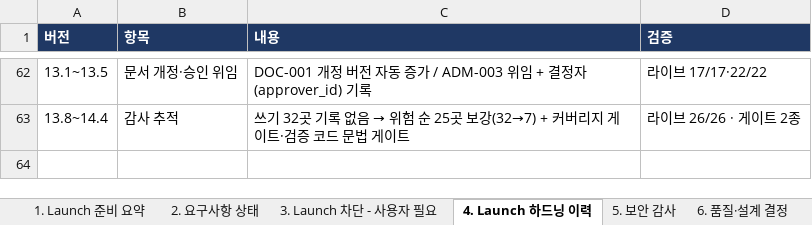
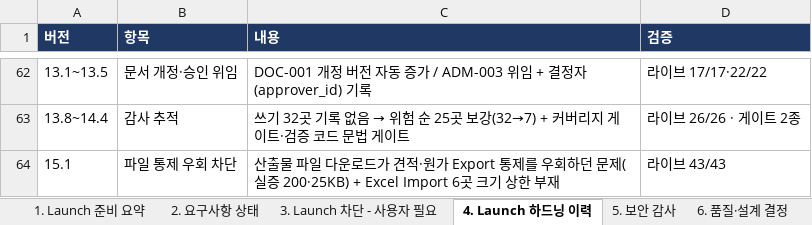
Before and after one commit to fankh/external-projects, an Excel workbook: edim-ai-blueprint/docs/EDIM_Launch준비상태.xlsx, sheet 4. Launch 하드닝 이력, drawn as a sheet; only a part is shown, gaps mark what is left out; values as stored, in another font and other column widths than the file's, no borders; the diff names each change by its address in the sheet, - before the commit and + after, or states it on an @@ line.

```diff
--- a/edim-ai-blueprint/docs/EDIM_Launch준비상태.xlsx (sheet 4. Launch 하드닝 이력)
+++ b/edim-ai-blueprint/docs/EDIM_Launch준비상태.xlsx (sheet 4. Launch 하드닝 이력)
+row 64: 15.1 | 파일 통제 우회 차단 | 산출물 파일 다운로드가 견적·원가 Export 통제를 우회하던 문제(실증 200·25KB) + Excel Import 6곳 크기 상한 부재 | 라이브 43/43
```
Also changed, not shown: sheet 5. 보안 감사, edim-ai-blueprint/docs/EDIM_위험관리대장.xlsx, 2 other files.
